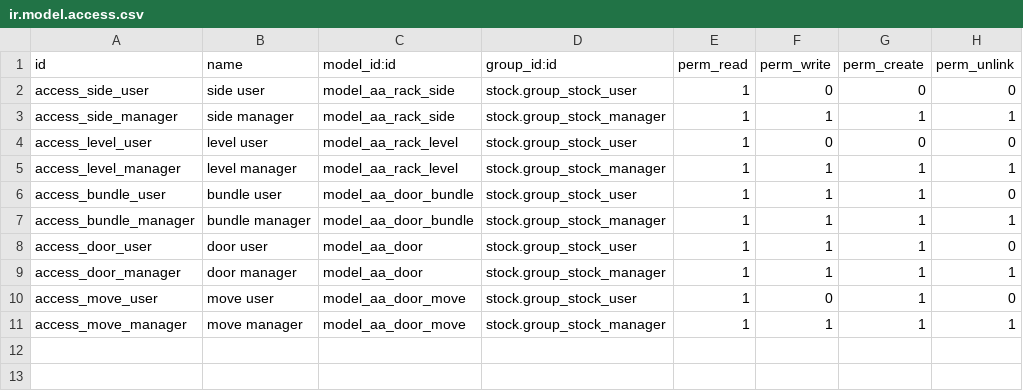
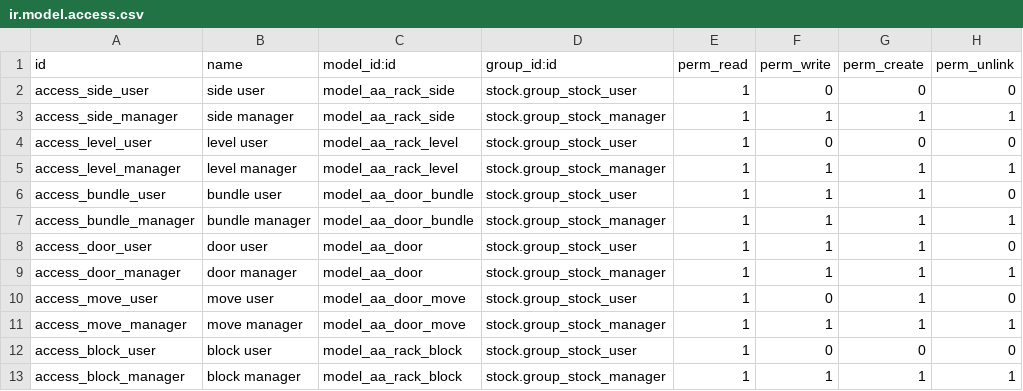
Before and after one commit to davidd1023/AAimpactgaragedoorsupply, a CSV file: aa_door_racks/security/ir.model.access.csv, drawn as a sheet; the diff names each change by its address in the sheet, - before the commit and + after, or states it on an @@ line.

```diff
--- a/aa_door_racks/security/ir.model.access.csv
+++ b/aa_door_racks/security/ir.model.access.csv
+row 12: access_block_user | block user | model_aa_rack_block | stock.group_stock_user | 1 | 0 | 0 | 0
+row 13: access_block_manager | block manager | model_aa_rack_block | stock.group_stock_manager | 1 | 1 | 1 | 1
```
Also changed, not shown: 9 other files.
